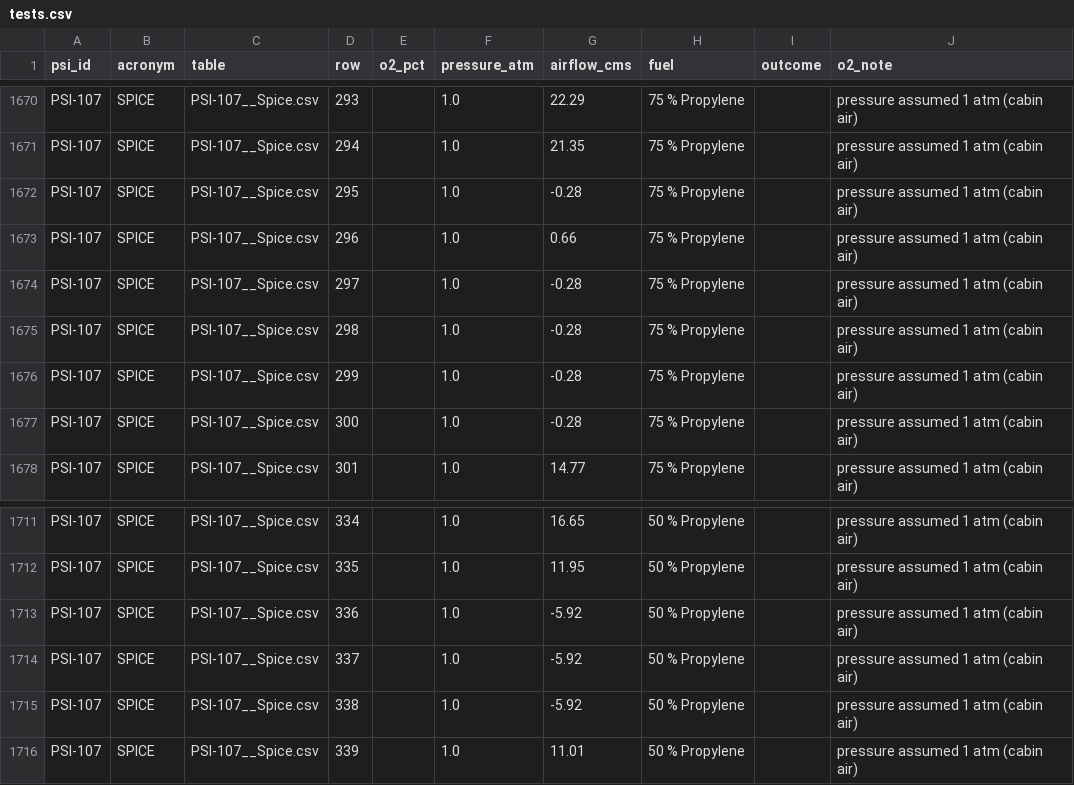
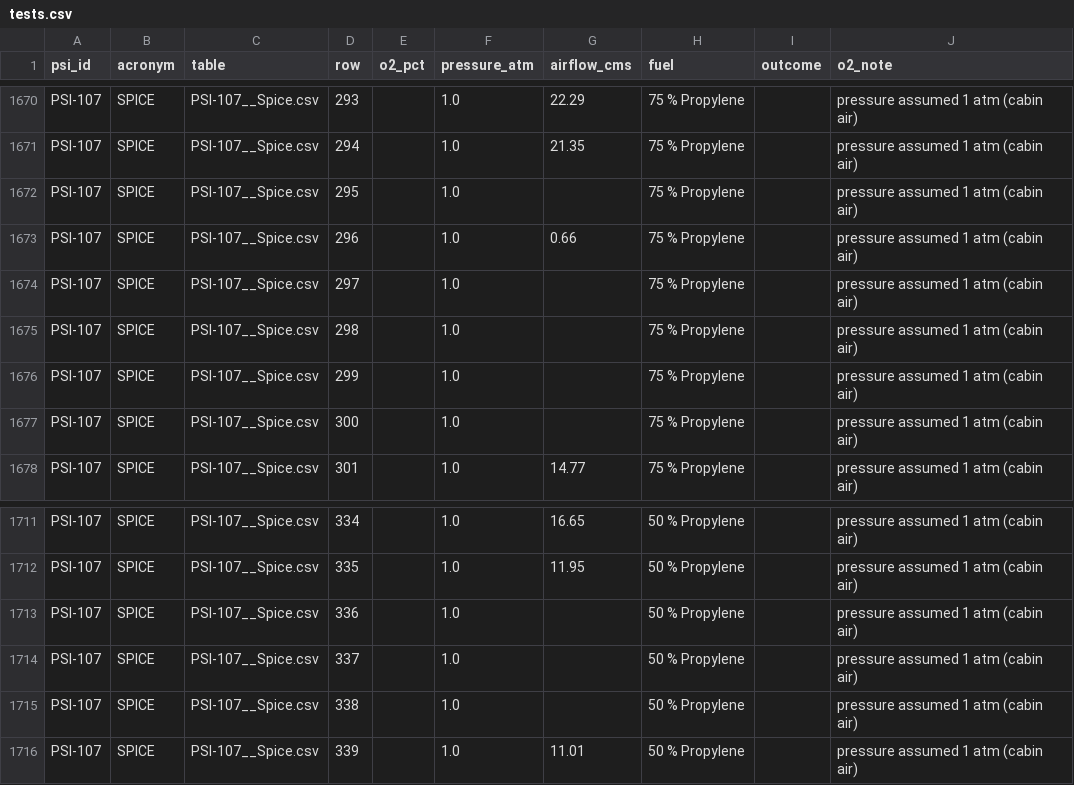
Before and after one commit to pvpcoder/nasaspaceapps, a CSV file: data/tests.csv, drawn as a sheet; only a part is shown, gaps mark what is left out.

```diff
--- a/data/tests.csv
+++ b/data/tests.csv
@@ -1671,8 +1671,8 @@ PSI-107,SPICE,PSI-107__Spice.csv,293,,1.0,22.29,75 % Propylene,,pressure assumed
 PSI-107,SPICE,PSI-107__Spice.csv,294,,1.0,21.35,75 % Propylene,,pressure assumed 1 atm (cabin air)
-PSI-107,SPICE,PSI-107__Spice.csv,295,,1.0,-0.28,75 % Propylene,,pressure assumed 1 atm (cabin air)
+PSI-107,SPICE,PSI-107__Spice.csv,295,,1.0,,75 % Propylene,,pressure assumed 1 atm (cabin air)
 PSI-107,SPICE,PSI-107__Spice.csv,296,,1.0,0.66,75 % Propylene,,pressure assumed 1 atm (cabin air)
-PSI-107,SPICE,PSI-107__Spice.csv,297,,1.0,-0.28,75 % Propylene,,pressure assumed 1 atm (cabin air)
-PSI-107,SPICE,PSI-107__Spice.csv,298,,1.0,-0.28,75 % Propylene,,pressure assumed 1 atm (cabin air)
-PSI-107,SPICE,PSI-107__Spice.csv,299,,1.0,-0.28,75 % Propylene,,pressure assumed 1 atm (cabin air)
-PSI-107,SPICE,PSI-107__Spice.csv,300,,1.0,-0.28,75 % Propylene,,pressure assumed 1 atm (cabin air)
+PSI-107,SPICE,PSI-107__Spice.csv,297,,1.0,,75 % Propylene,,pressure assumed 1 atm (cabin air)
+PSI-107,SPICE,PSI-107__Spice.csv,298,,1.0,,75 % Propylene,,pressure assumed 1 atm (cabin air)
+PSI-107,SPICE,PSI-107__Spice.csv,299,,1.0,,75 % Propylene,,pressure assumed 1 atm (cabin air)
+PSI-107,SPICE,PSI-107__Spice.csv,300,,1.0,,75 % Propylene,,pressure assumed 1 atm (cabin air)
 PSI-107,SPICE,PSI-107__Spice.csv,301,,1.0,14.77,75 % Propylene,,pressure assumed 1 atm (cabin air)
@@ -1712,5 +1712,5 @@ PSI-107,SPICE,PSI-107__Spice.csv,334,,1.0,16.65,50 % Propylene,,pressure assumed
 PSI-107,SPICE,PSI-107__Spice.csv,335,,1.0,11.95,50 % Propylene,,pressure assumed 1 atm (cabin air)
-PSI-107,SPICE,PSI-107__Spice.csv,336,,1.0,-5.92,50 % Propylene,,pressure assumed 1 atm (cabin air)
-PSI-107,SPICE,PSI-107__Spice.csv,337,,1.0,-5.92,50 % Propylene,,pressure assumed 1 atm (cabin air)
-PSI-107,SPICE,PSI-107__Spice.csv,338,,1.0,-5.92,50 % Propylene,,pressure assumed 1 atm (cabin air)
+PSI-107,SPICE,PSI-107__Spice.csv,336,,1.0,,50 % Propylene,,pressure assumed 1 atm (cabin air)
+PSI-107,SPICE,PSI-107__Spice.csv,337,,1.0,,50 % Propylene,,pressure assumed 1 atm (cabin air)
+PSI-107,SPICE,PSI-107__Spice.csv,338,,1.0,,50 % Propylene,,pressure assumed 1 atm (cabin air)
 PSI-107,SPICE,PSI-107__Spice.csv,339,,1.0,11.01,50 % Propylene,,pressure assumed 1 atm (cabin air)
```
Also changed, not shown: 12 other files.
